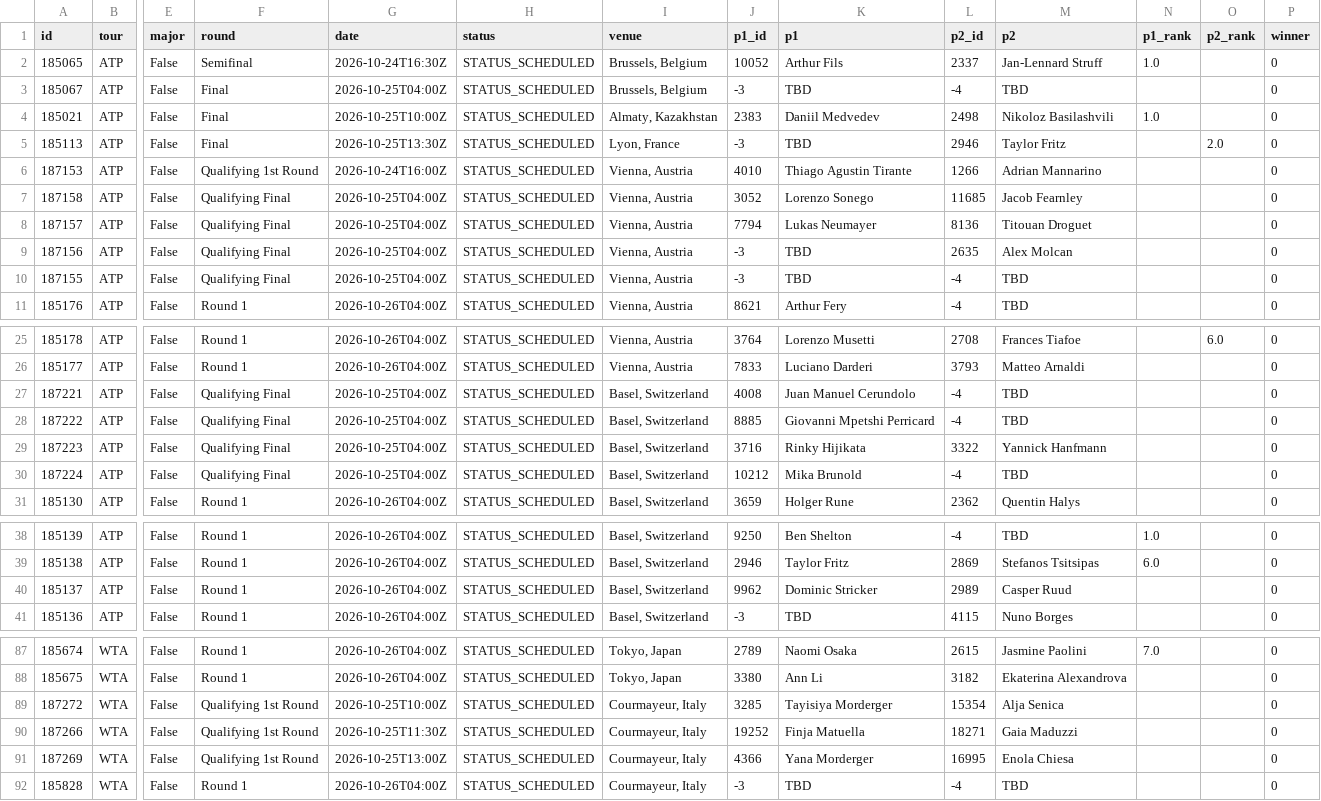
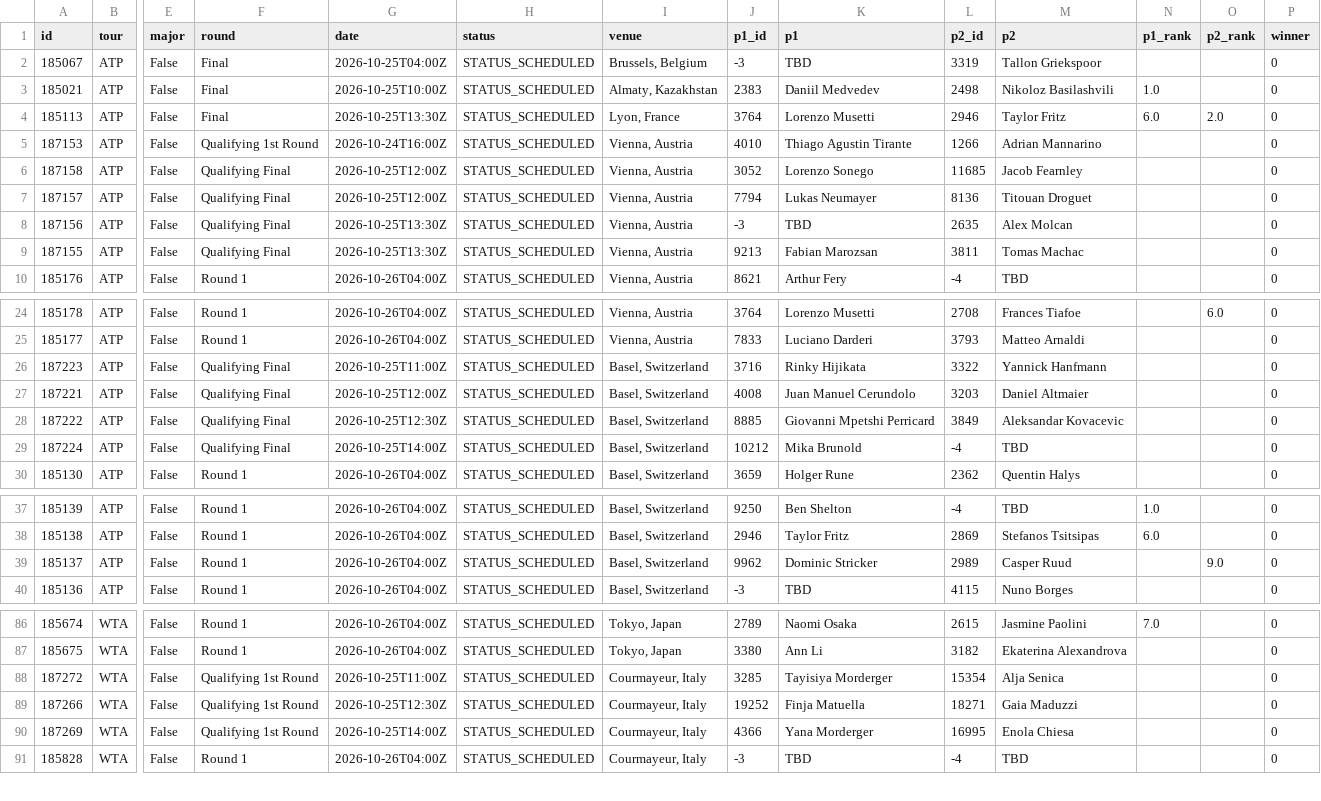
Before and after one commit to tessoncharles-sys/paris-data, a CSV file: data/raw/tennis/schedule.csv, drawn as a sheet; only a part is shown, gaps mark what is left out; removed rows and columns are numbered as before the commit, all else as after; rows hold the shown columns only; the diff names each change by its address in the sheet, - before the commit and + after, or states it on an @@ line.

```diff
--- a/data/raw/tennis/schedule.csv
+++ b/data/raw/tennis/schedule.csv
-row 2: 185065 | ATP | False | Semifinal | 2026-10-24T16:30Z | STATUS_SCHEDULED | Brussels, Belgium | 10052 | Arthur Fils | 2337 | Jan-Lennard Struff | 1.0 |  | 0
-L2 (p2_id): -4
+L2 (p2_id): 3319
-M2 (p2): TBD
+M2 (p2): Tallon Griekspoor
-J4 (p1_id): -3
+J4 (p1_id): 3764
-K4 (p1): TBD
+K4 (p1): Lorenzo Musetti
-N4 (p1_rank): (empty)
+N4 (p1_rank): 6.0
-G6:G7 (date): 2026-10-25T04:00Z
+G6:G7 (date): 2026-10-25T12:00Z
-G8:G9 (date): 2026-10-25T04:00Z
+G8:G9 (date): 2026-10-25T13:30Z
-J9 (p1_id): -3
+J9 (p1_id): 9213
-K9 (p1): TBD
+K9 (p1): Fabian Marozsan
-L9 (p2_id): -4
+L9 (p2_id): 3811
-M9 (p2): TBD
+M9 (p2): Tomas Machac
+row 26: 187223 | ATP | False | Qualifying Final | 2026-10-25T11:00Z | STATUS_SCHEDULED | Basel, Switzerland | 3716 | Rinky Hijikata | 3322 | Yannick Hanfmann |  |  | 0
-G27 (date): 2026-10-25T04:00Z
+G27 (date): 2026-10-25T12:00Z
-L27 (p2_id): -4
+L27 (p2_id): 3203
-M27 (p2): TBD
+M27 (p2): Daniel Altmaier
-G28 (date): 2026-10-25T04:00Z
+G28 (date): 2026-10-25T12:30Z
-L28 (p2_id): -4
+L28 (p2_id): 3849
-M28 (p2): TBD
+M28 (p2): Aleksandar Kovacevic
-row 29: 187223 | ATP | False | Qualifying Final | 2026-10-25T04:00Z | STATUS_SCHEDULED | Basel, Switzerland | 3716 | Rinky Hijikata | 3322 | Yannick Hanfmann |  |  | 0
-G29 (date): 2026-10-25T04:00Z
+G29 (date): 2026-10-25T14:00Z
-O39 (p2_rank): (empty)
+O39 (p2_rank): 9.0
-G88 (date): 2026-10-25T10:00Z
+G88 (date): 2026-10-25T11:00Z
-G89 (date): 2026-10-25T11:30Z
+G89 (date): 2026-10-25T12:30Z
-G90 (date): 2026-10-25T13:00Z
+G90 (date): 2026-10-25T14:00Z
```
Also changed, not shown: data/raw/handball/predictions.csv, data/raw/handball/results.csv, 18 other files.
